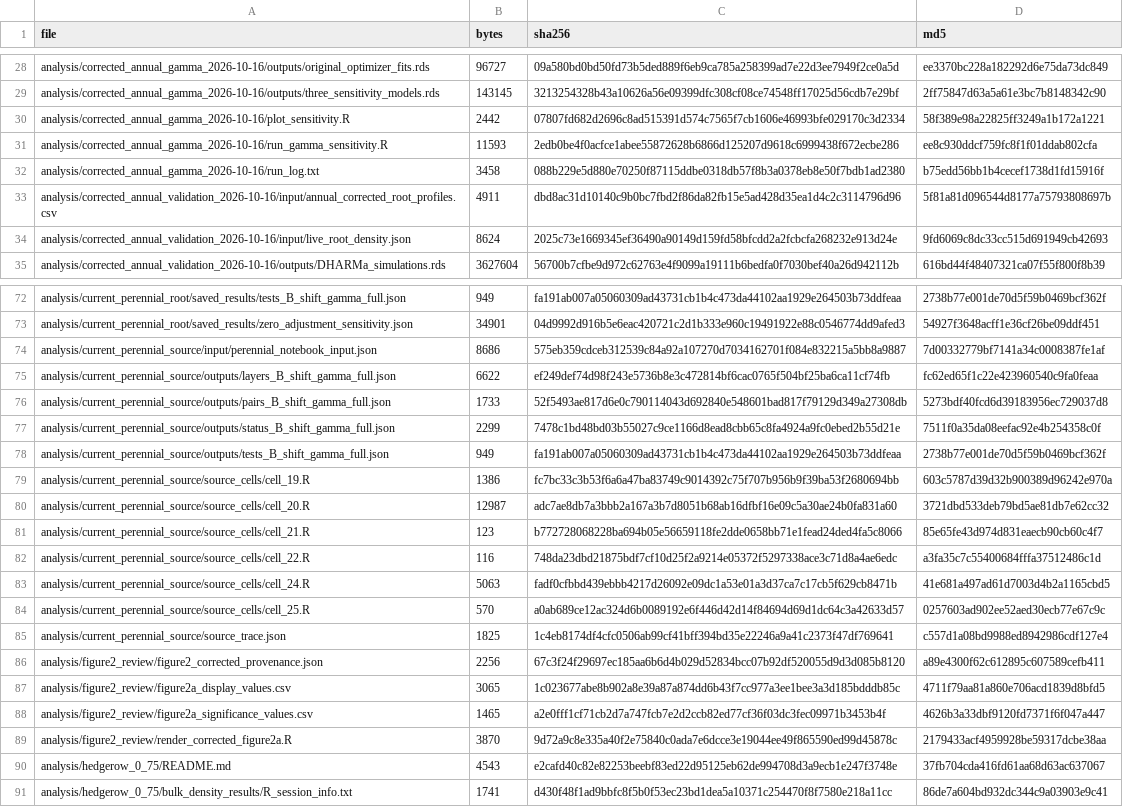
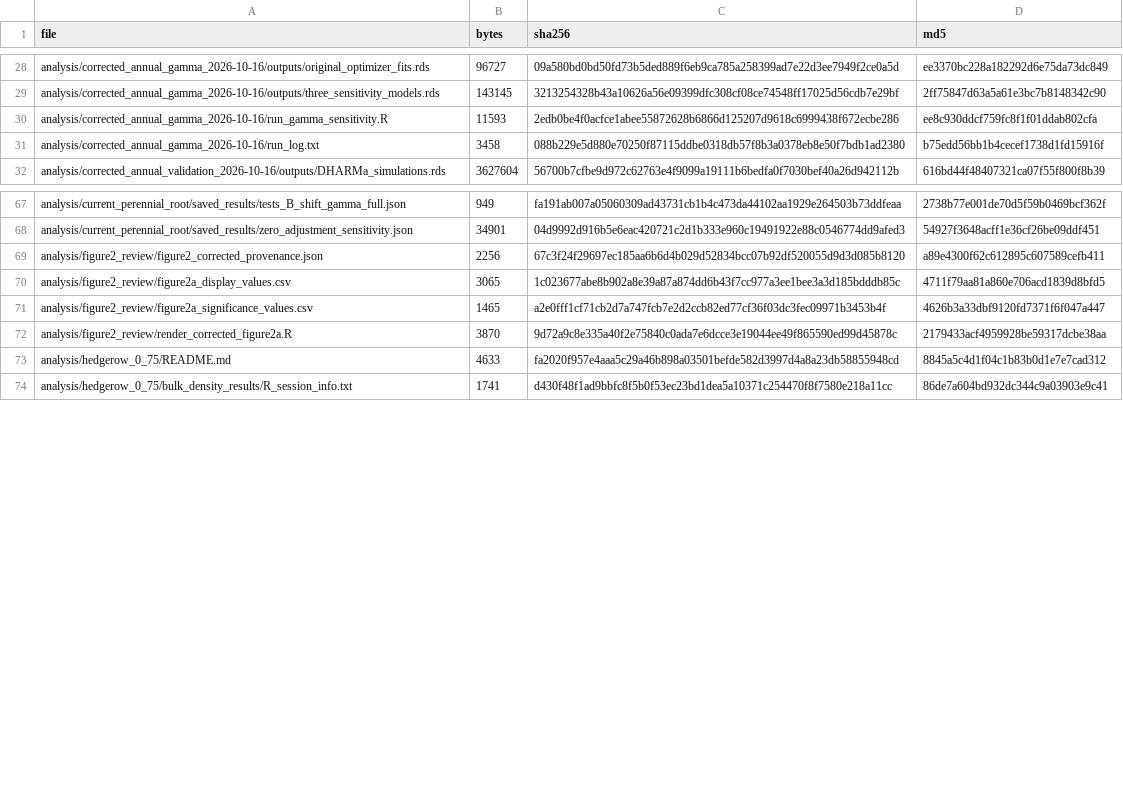
Before and after one commit to trinhanh59-lab/farming-carbon, a CSV file: reproducibility/FILE_CHECKSUMS.csv, drawn as a sheet; only a part is shown, gaps mark what is left out; the diff covers the shown part only.

Commit message:
Archive duplicate workflow files and optional helpers
Preserve 33 duplicate, snapshot and helper files in a support archive with original paths and checksums. Redirect annual validation to its identical canonical input and update affected instructions and integrity manifests. All source workbooks, published results, figure assets and paper files remain unchanged. Existing selected analyses and current figures were rerun successfully after the files were archived.

```diff
--- a/reproducibility/FILE_CHECKSUMS.csv
+++ b/reproducibility/FILE_CHECKSUMS.csv
@@ -29,7 +29,4 @@ analysis/corrected_annual_gamma_2026-10-16/outputs/original_optimizer_fits.rds,9
 analysis/corrected_annual_gamma_2026-10-16/outputs/three_sensitivity_models.rds,143145,3213254328b43a10626a56e09399dfc308cf08ce74548ff17025d56cdb7e29bf,2ff75847d63a5a61e3bc7b8148342c90
-analysis/corrected_annual_gamma_2026-10-16/plot_sensitivity.R,2442,07807fd682d2696c8ad515391d574c7565f7cb1606e46993bfe029170c3d2334,58f389e98a22825ff3249a1b172a1221
 analysis/corrected_annual_gamma_2026-10-16/run_gamma_sensitivity.R,11593,2edb0be4f0acfce1abee55872628b6866d125207d9618c6999438f672ecbe286,ee8c930ddcf759fc8f1f01ddab802cfa
 analysis/corrected_annual_gamma_2026-10-16/run_log.txt,3458,088b229e5d880e70250f87115ddbe0318db57f8b3a0378eb8e50f7bdb1ad2380,b75edd56bb1b4cecef1738d1fd15916f
-analysis/corrected_annual_validation_2026-10-16/input/annual_corrected_root_profiles.csv,4911,dbd8ac31d10140c9b0bc7fbd2f86da82fb15e5ad428d35ea1d4c2c3114796d96,5f81a81d096544d8177a75793808697b
-analysis/corrected_annual_validation_2026-10-16/input/live_root_density.json,8624,2025c73e1669345ef36490a90149d159fd58bfcdd2a2fcbcfa268232e913d24e,9fd6069c8dc33cc515d691949cb42693
 analysis/corrected_annual_validation_2026-10-16/outputs/DHARMa_simulations.rds,3627604,56700b7cfbe9d972c62763e4f9099a19111b6bedfa0f7030bef40a26d942112b,616bd44f48407321ca07f55f800f8b39
@@ -73,14 +68,2 @@ analysis/current_perennial_root/saved_results/tests_B_shift_gamma_full.json,949,
 analysis/current_perennial_root/saved_results/zero_adjustment_sensitivity.json,34901,04d9992d916b5e6eac420721c2d1b333e960c19491922e88c0546774dd9afed3,54927f3648acff1e36cf26be09ddf451
-analysis/current_perennial_source/input/perennial_notebook_input.json,8686,575eb359cdceb312539c84a92a107270d7034162701f084e832215a5bb8a9887,7d00332779bf7141a34c0008387fe1af
-analysis/current_perennial_source/outputs/layers_B_shift_gamma_full.json,6622,ef249def74d98f243e5736b8e3c472814bf6cac0765f504bf25ba6ca11cf74fb,fc62ed65f1c22e423960540c9fa0feaa
-analysis/current_perennial_source/outputs/pairs_B_shift_gamma_full.json,1733,52f5493ae817d6e0c790114043d692840e548601bad817f79129d349a27308db,5273bdf40fcd6d39183956ec729037d8
-analysis/current_perennial_source/outputs/status_B_shift_gamma_full.json,2299,7478c1bd48bd03b55027c9ce1166d8ead8cbb65c8fa4924a9fc0ebed2b55d21e,7511f0a35da08eefac92e4b254358c0f
-analysis/current_perennial_source/outputs/tests_B_shift_gamma_full.json,949,fa191ab007a05060309ad43731cb1b4c473da44102aa1929e264503b73ddfeaa,2738b77e001de70d5f59b0469bcf362f
-analysis/current_perennial_source/source_cells/cell_19.R,1386,fc7bc33c3b53f6a6a47ba83749c9014392c75f707b956b9f39ba53f2680694bb,603c5787d39d32b900389d96242e970a
-analysis/current_perennial_source/source_cells/cell_20.R,12987,adc7ae8db7a3bbb2a167a3b7d8051b68ab16dfbf16e09c5a30ae24b0fa831a60,3721dbd533deb79bd5ae81db7e62cc32
-analysis/current_perennial_source/source_cells/cell_21.R,123,b772728068228ba694b05e56659118fe2dde0658bb71e1fead24ded4fa5c8066,85e65fe43d974d831eaecb90cb60c4f7
-analysis/current_perennial_source/source_cells/cell_22.R,116,748da23dbd21875bdf7cf10d25f2a9214e05372f5297338ace3c71d8a4ae6edc,a3fa35c7c55400684fffa37512486c1d
-analysis/current_perennial_source/source_cells/cell_24.R,5063,fadf0cfbbd439ebbb4217d26092e09dc1a53e01a3d37ca7c17cb5f629cb8471b,41e681a497ad61d7003d4b2a1165cbd5
-analysis/current_perennial_source/source_cells/cell_25.R,570,a0ab689ce12ac324d6b0089192e6f446d42d14f84694d69d1dc64c3a42633d57,0257603ad902ee52aed30ecb77e67c9c
-analysis/current_perennial_source/source_trace.json,1825,1c4eb8174df4cfc0506ab99cf41bff394bd35e22246a9a41c2373f47df769641,c557d1a08bd9988ed8942986cdf127e4
 analysis/figure2_review/figure2_corrected_provenance.json,2256,67c3f24f29697ec185aa6b6d4b029d52834bcc07b92df520055d9d3d085b8120,a89e4300f62c612895c607589cefb411
@@ -89,3 +72,3 @@ analysis/figure2_review/figure2a_significance_values.csv,1465,a2e0fff1cf71cb2d7a
 analysis/figure2_review/render_corrected_figure2a.R,3870,9d72a9c8e335a40f2e75840c0ada7e6dcce3e19044ee49f865590ed99d45878c,2179433acf4959928be59317dcbe38aa
-analysis/hedgerow_0_75/README.md,4543,e2cafd40c82e82253beebf83ed22d95125eb62de994708d3a9ecb1e247f3748e,37fb704cda416fd61aa68d63ac637067
+analysis/hedgerow_0_75/README.md,4633,fa2020f957e4aaa5c29a46b898a03501befde582d3997d4a8a23db58855948cd,8845a5c4d1f04c1b83b0d1e7e7cad312
 analysis/hedgerow_0_75/bulk_density_results/R_session_info.txt,1741,d430f48f1ad9bbfc8f5b0f53ec23bd1dea5a10371c254470f8f7580e218a11cc,86de7a604bd932dc344c9a03903e9c41
```
Also changed, not shown: 1 added row, 18 removed rows and 45 edited cells elsewhere in this file, COVERAGE_MAP.csv, 49 other files.
